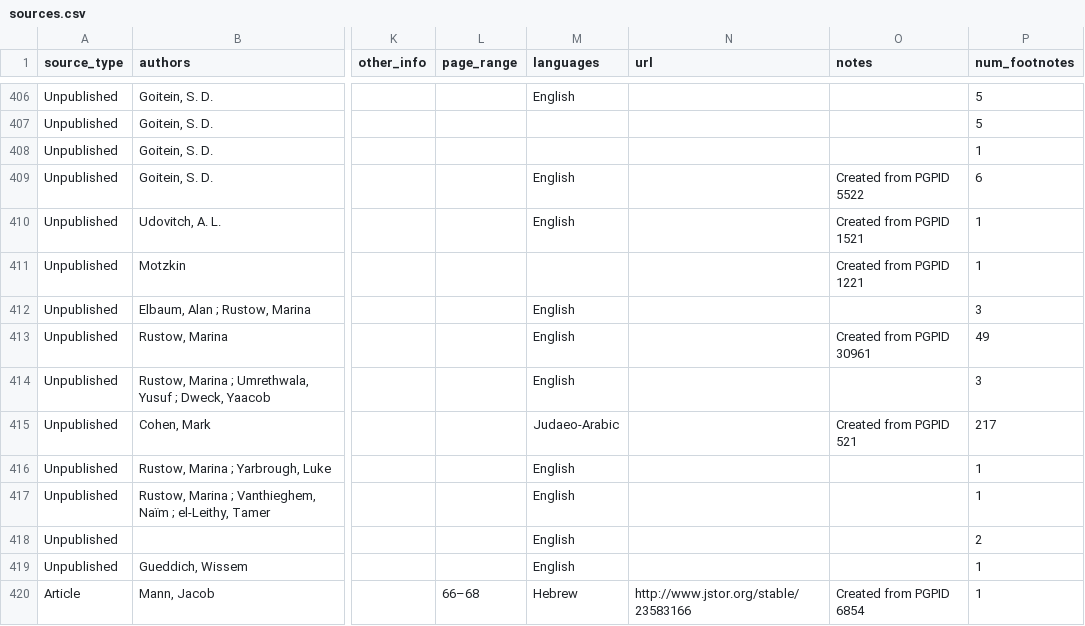
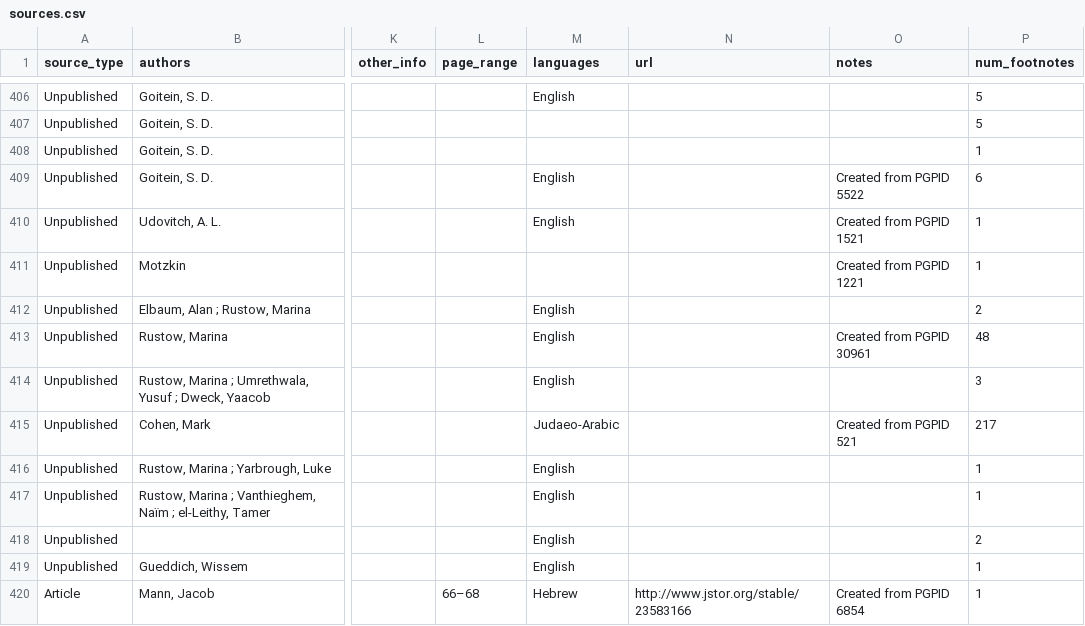
Before and after one commit to Princeton-CDH/test-geniza-metadata, a CSV file: data/sources.csv, drawn as a sheet; only a part is shown, gaps mark what is left out; the diff names each change by its address in the sheet, - before the commit and + after, or states it on an @@ line.

Commit message:
Automated metadata export from PGP - sources
Co-authored-by: Ksenia Ryzhova <105385128+kseniaryzhova@users.noreply.github.com>

```diff
--- a/data/sources.csv
+++ b/data/sources.csv
-P412 (num_footnotes): 3
+P412 (num_footnotes): 2
-P413 (num_footnotes): 49
+P413 (num_footnotes): 48
```
